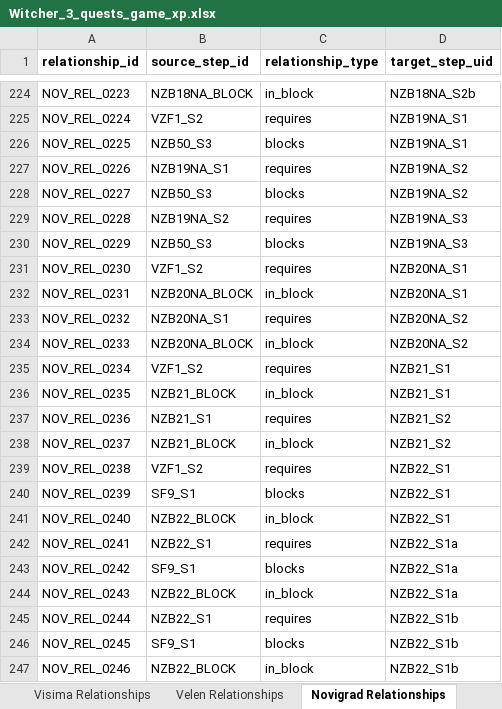
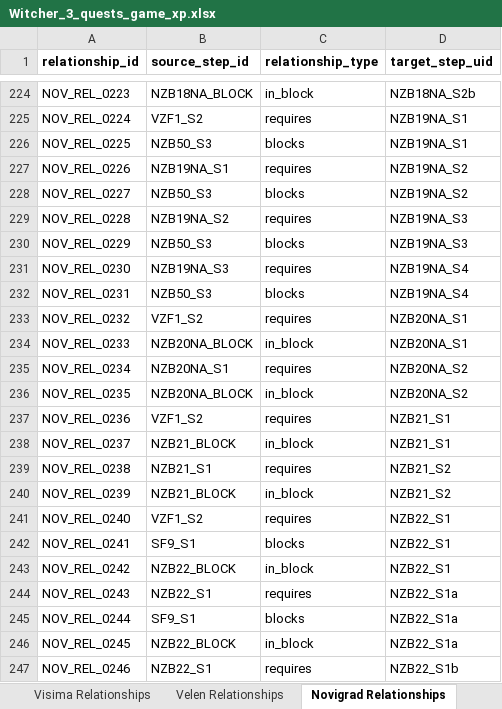
Before and after one commit to Dywan2137/Witcher3_optimizer, an Excel workbook: Data/Witcher_3_quests_game_xp.xlsx, sheet Novigrad Relationships, drawn as a sheet; only a part is shown, gaps mark what is left out; values as stored, in another font and other column widths than the file's, no borders; the diff covers the shown part only; the diff names each change by its address in the sheet, - before the commit and + after, or states it on an @@ line.

```diff
--- a/Data/Witcher_3_quests_game_xp.xlsx (sheet Novigrad Relationships)
+++ b/Data/Witcher_3_quests_game_xp.xlsx (sheet Novigrad Relationships)
-B231 (source_step_id): VZF1_S2
+B231 (source_step_id): NZB19NA_S3
-D231:D232 (target_step_uid): NZB20NA_S1
+D231:D232 (target_step_uid): NZB19NA_S4
-B232 (source_step_id): NZB20NA_BLOCK
+B232 (source_step_id): NZB50_S3
-C232 (relationship_type): in_block
+C232 (relationship_type): blocks
-B233 (source_step_id): NZB20NA_S1
+B233 (source_step_id): VZF1_S2
-D233:D234 (target_step_uid): NZB20NA_S2
+D233:D234 (target_step_uid): NZB20NA_S1
-B235 (source_step_id): VZF1_S2
+B235 (source_step_id): NZB20NA_S1
-D235:D236 (target_step_uid): NZB21_S1
+D235:D236 (target_step_uid): NZB20NA_S2
-B236 (source_step_id): NZB21_BLOCK
+B236 (source_step_id): NZB20NA_BLOCK
-B237 (source_step_id): NZB21_S1
+B237 (source_step_id): VZF1_S2
-D237:D238 (target_step_uid): NZB21_S2
+D237:D238 (target_step_uid): NZB21_S1
-B239 (source_step_id): VZF1_S2
+B239 (source_step_id): NZB21_S1
-D239:D240 (target_step_uid): NZB22_S1
+D239:D240 (target_step_uid): NZB21_S2
-B240 (source_step_id): SF9_S1
+B240 (source_step_id): NZB21_BLOCK
-C240 (relationship_type): blocks
+C240 (relationship_type): in_block
-B241 (source_step_id): NZB22_BLOCK
+B241 (source_step_id): VZF1_S2
-C241 (relationship_type): in_block
+C241 (relationship_type): requires
-B242 (source_step_id): NZB22_S1
+B242 (source_step_id): SF9_S1
-C242 (relationship_type): requires
+C242 (relationship_type): blocks
-D242:D243 (target_step_uid): NZB22_S1a
+D242:D243 (target_step_uid): NZB22_S1
-B243 (source_step_id): SF9_S1
+B243 (source_step_id): NZB22_BLOCK
-C243 (relationship_type): blocks
+C243 (relationship_type): in_block
-B244 (source_step_id): NZB22_BLOCK
+B244 (source_step_id): NZB22_S1
-C244 (relationship_type): in_block
+C244 (relationship_type): requires
-B245 (source_step_id): NZB22_S1
+B245 (source_step_id): SF9_S1
-C245 (relationship_type): requires
+C245 (relationship_type): blocks
-D245:D246 (target_step_uid): NZB22_S1b
+D245:D246 (target_step_uid): NZB22_S1a
-B246 (source_step_id): SF9_S1
+B246 (source_step_id): NZB22_BLOCK
-C246 (relationship_type): blocks
+C246 (relationship_type): in_block
-B247 (source_step_id): NZB22_BLOCK
+B247 (source_step_id): NZB22_S1
-C247 (relationship_type): in_block
+C247 (relationship_type): requires
```
Also changed, not shown: 22 added rows and 747 edited cells elsewhere in this sheet, sheet Velen, sheet Novigrad, sheet Toussaint, sheet Skellige, sheet Change_log, sheet Velen Relationships, 5 more sheets, 10 other files.
